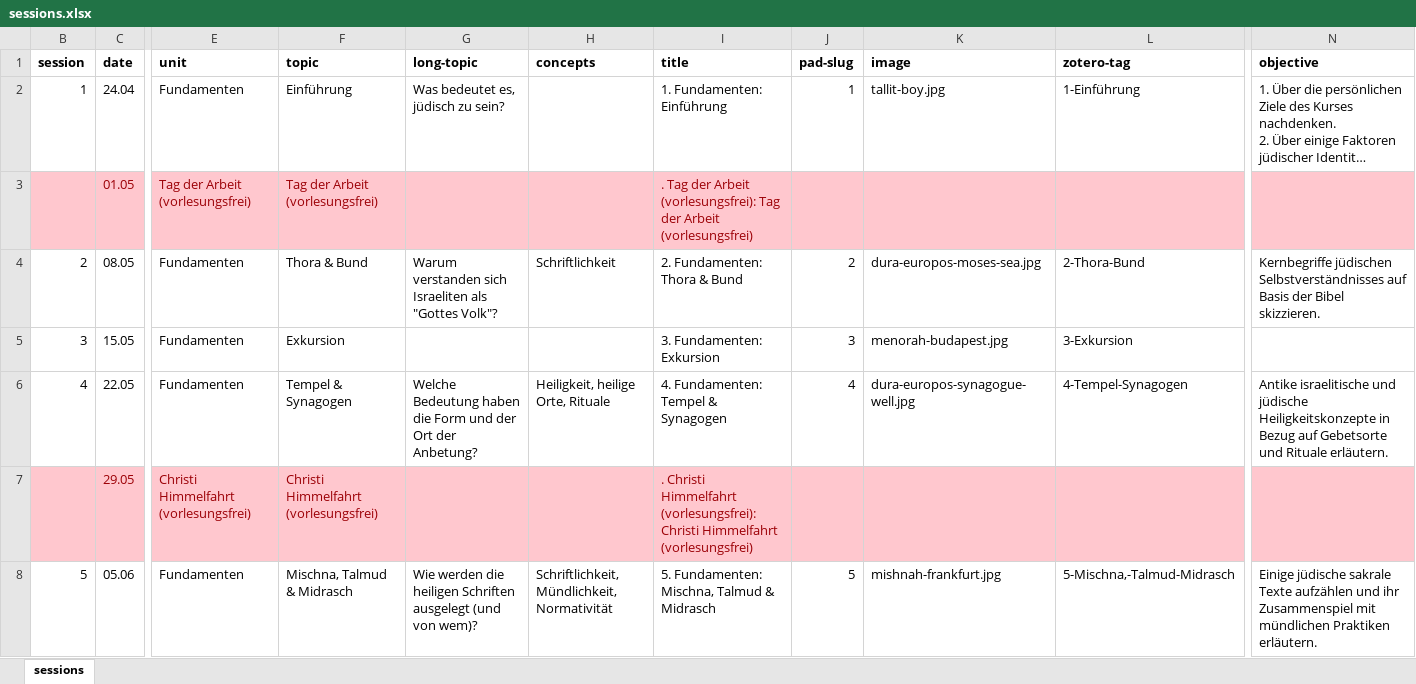
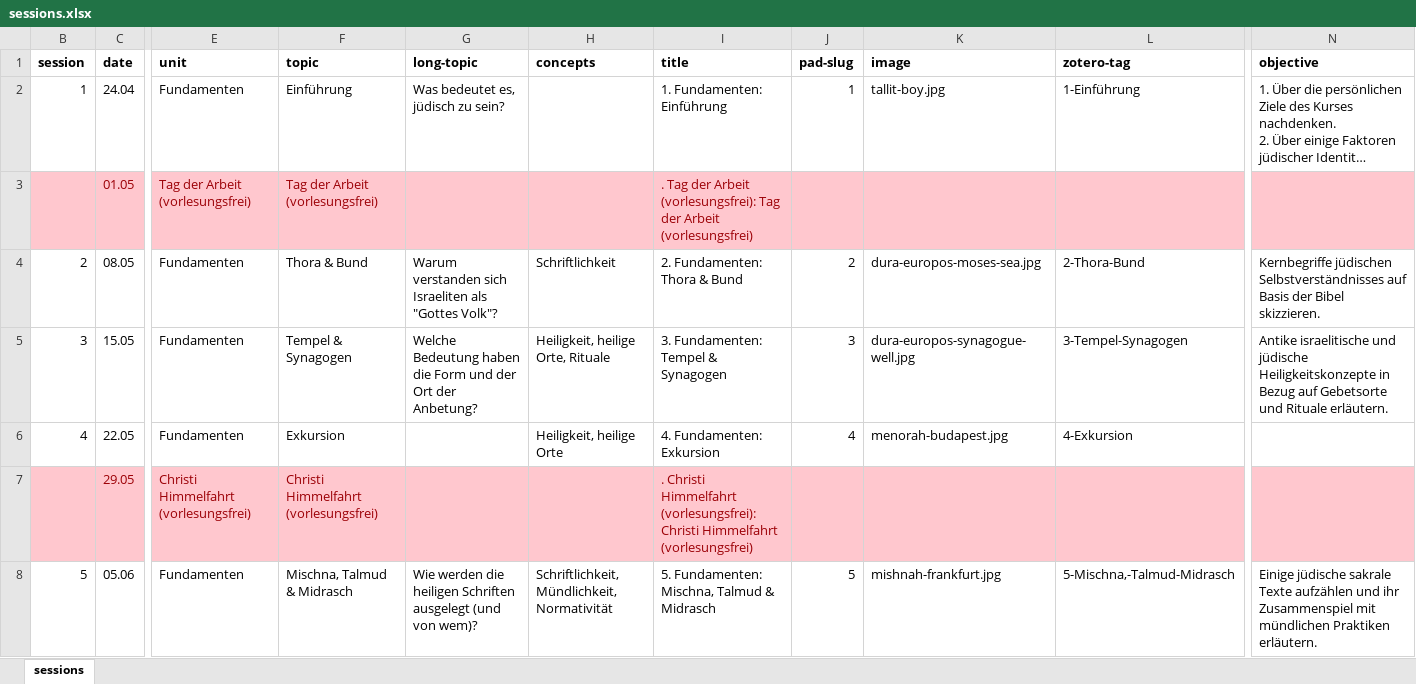
Before and after one commit to jirelations/25judentum, an Excel workbook: _data/sessions.xlsx, sheet sessions, drawn as a sheet; only a part is shown, gaps mark what is left out; long unchanged cells end in …; values as stored, in another font and other column widths than the file's, no borders; the diff names each change by its address in the sheet, - before the commit and + after, or states it on an @@ line.

Commit message:
Switched sessions 3 & 4

```diff
--- a/_data/sessions.xlsx (sheet sessions)
+++ b/_data/sessions.xlsx (sheet sessions)
-F5 (topic): Exkursion
+F5 (topic): Tempel & Synagogen
-G5 (long-topic): (empty)
+G5 (long-topic): Welche Bedeutung haben die Form und der Ort der Anbetung?
-H5 (concepts): (empty)
+H5 (concepts): Heiligkeit, heilige Orte, Rituale
-I5 (title): 3. Fundamenten: Exkursion
+I5 (title): 3. Fundamenten: Tempel & Synagogen
-K5 (image): menorah-budapest.jpg
+K5 (image): dura-europos-synagogue-well.jpg
-L5 (zotero-tag): 3-Exkursion
+L5 (zotero-tag): 3-Tempel-Synagogen
-N5 (objective): (empty)
+N5 (objective): Antike israelitische und jüdische Heiligkeitskonzepte in Bezug auf Gebetsorte und Rituale erläutern.
-F6 (topic): Tempel & Synagogen
+F6 (topic): Exkursion
-G6 (long-topic): Welche Bedeutung haben die Form und der Ort der Anbetung?
+G6 (long-topic): (empty)
-H6 (concepts): Heiligkeit, heilige Orte, Rituale
+H6 (concepts): Heiligkeit, heilige Orte
-I6 (title): 4. Fundamenten: Tempel & Synagogen
+I6 (title): 4. Fundamenten: Exkursion
-K6 (image): dura-europos-synagogue-well.jpg
+K6 (image): menorah-budapest.jpg
-L6 (zotero-tag): 4-Tempel-Synagogen
+L6 (zotero-tag): 4-Exkursion
-N6 (objective): Antike israelitische und jüdische Heiligkeitskonzepte in Bezug auf Gebetsorte und Rituale erläutern.
+N6 (objective): (empty)
```
Also changed, not shown: 2 other files.
